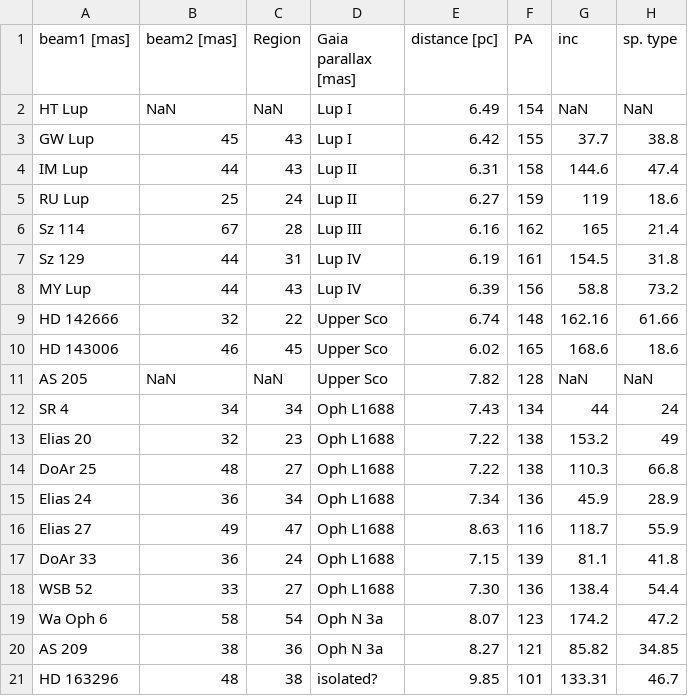
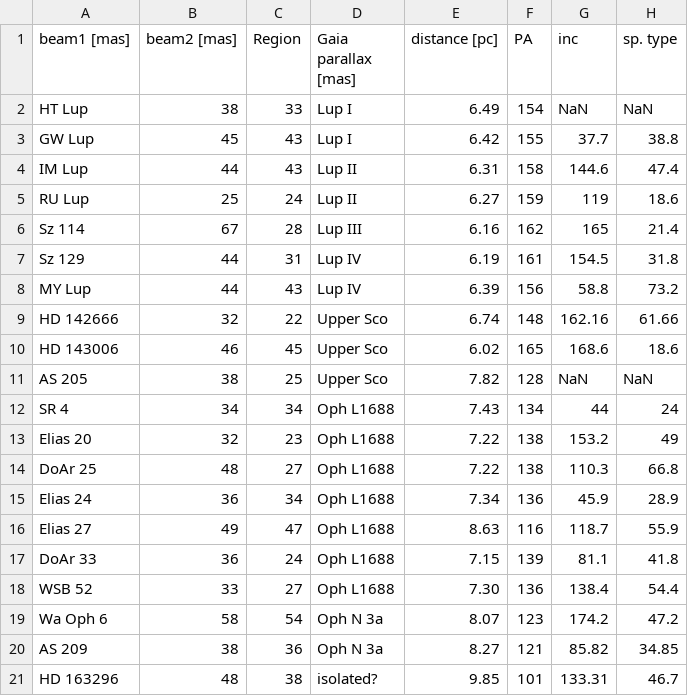
Before and after one commit to birnstiel/dsharp_helper, a CSV file: dsharp_helper/data/DSHARP_sources.csv, drawn as a sheet; only a part is shown; the diff names each change by its address in the sheet, - before the commit and + after, or states it on an @@ line.

Commit message:
fixed missing values in source table

```diff
--- a/dsharp_helper/data/DSHARP_sources.csv
+++ b/dsharp_helper/data/DSHARP_sources.csv
-B2 (beam2 [mas]): NaN
+B2 (beam2 [mas]): 38
-C2 (Region): NaN
+C2 (Region): 33
-B11 (beam2 [mas]): NaN
+B11 (beam2 [mas]): 38
-C11 (Region): NaN
+C11 (Region): 25
```
